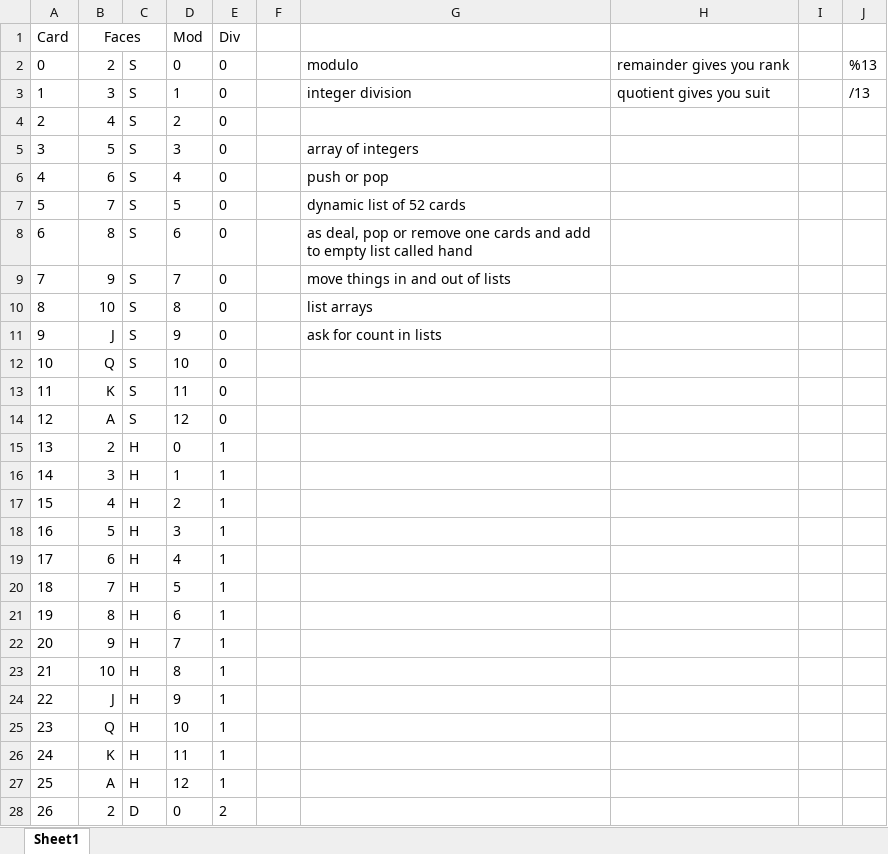
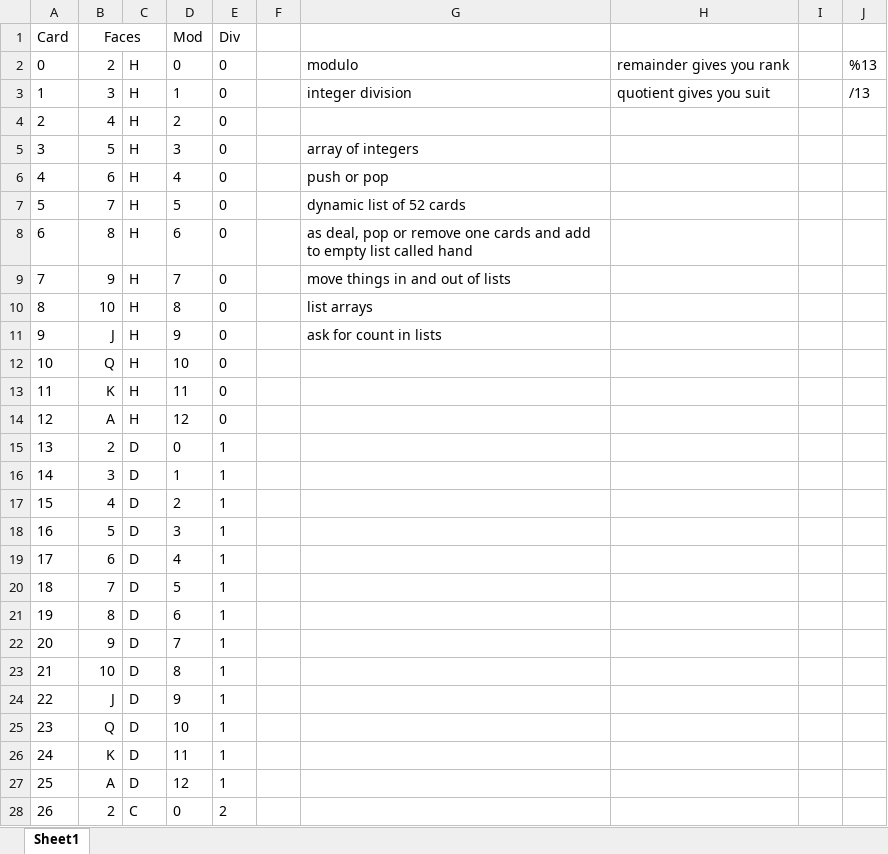
Before and after one commit to caroleentowery/codeninjas, an Excel workbook: game_of_war.xlsx, sheet Sheet1, drawn as a sheet; only a part is shown; values as stored, in another font and other column widths than the file's, no borders; the diff covers the shown part only; the diff names each change by its address in the sheet, - before the commit and + after, or states it on an @@ line.

Commit message:
Change card class to use index int

```diff
--- a/game_of_war.xlsx (sheet Sheet1)
+++ b/game_of_war.xlsx (sheet Sheet1)
-C2:C14: S
+C2:C14: H
-C15:C27: H
+C15:C27: D
-C28: D
+C28: C
```
Also changed, not shown: 25 edited cells elsewhere in this sheet, 3 other files.
